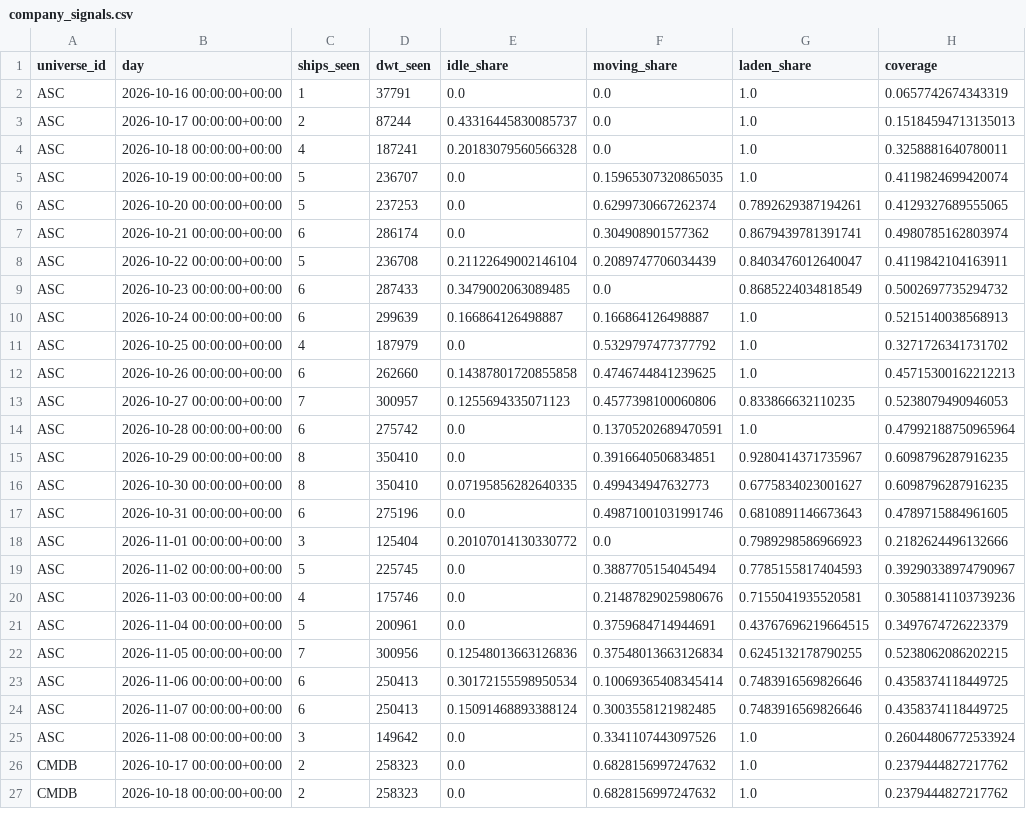
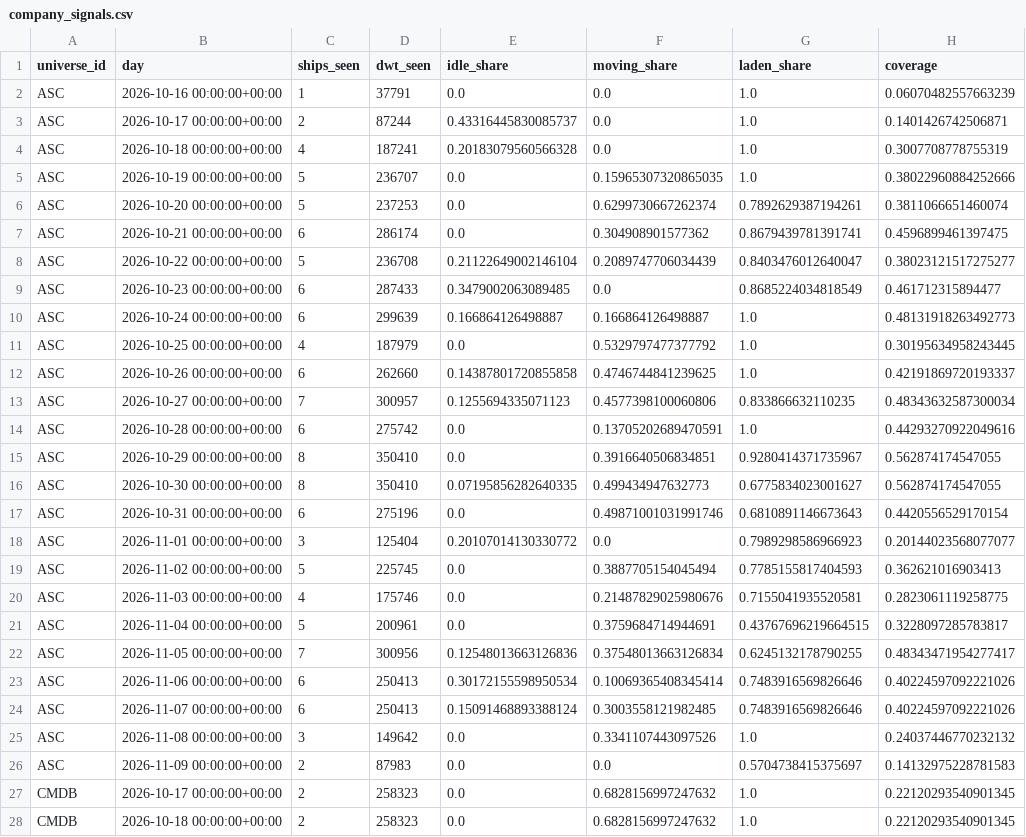
Before and after one commit to ambekarhrush/shipping-long-short-lab, a CSV file: data/fleet/company_signals.csv, drawn as a sheet; only a part is shown; the diff covers the shown part only.

Commit message:
FleetWatch snapshot 2026-11-09T01:06Z

```diff
--- a/data/fleet/company_signals.csv
+++ b/data/fleet/company_signals.csv
@@ -1,27 +1,28 @@
 universe_id,day,ships_seen,dwt_seen,idle_share,moving_share,laden_share,coverage
-ASC,2026-10-16 00:00:00+00:00,1,37791,0.0,0.0,1.0,0.0657742674343319
-ASC,2026-10-17 00:00:00+00:00,2,87244,0.43316445830085737,0.0,1.0,0.15184594713135013
-ASC,2026-10-18 00:00:00+00:00,4,187241,0.20183079560566328,0.0,1.0,0.3258881640780011
-ASC,2026-10-19 00:00:00+00:00,5,236707,0.0,0.15965307320865035,1.0,0.4119824699420074
-ASC,2026-10-20 00:00:00+00:00,5,237253,0.0,0.6299730667262374,0.7892629387194261,0.4129327689555065
-ASC,2026-10-21 00:00:00+00:00,6,286174,0.0,0.304908901577362,0.8679439781391741,0.4980785162803974
-ASC,2026-10-22 00:00:00+00:00,5,236708,0.21122649002146104,0.2089747706034439,0.8403476012640047,0.4119842104163911
-ASC,2026-10-23 00:00:00+00:00,6,287433,0.3479002063089485,0.0,0.8685224034818549,0.5002697735294732
-ASC,2026-10-24 00:00:00+00:00,6,299639,0.166864126498887,0.166864126498887,1.0,0.5215140038568913
-ASC,2026-10-25 00:00:00+00:00,4,187979,0.0,0.5329797477377792,1.0,0.3271726341731702
-ASC,2026-10-26 00:00:00+00:00,6,262660,0.14387801720855858,0.4746744841239625,1.0,0.45715300162212213
-ASC,2026-10-27 00:00:00+00:00,7,300957,0.1255694335071123,0.4577398100060806,0.833866632110235,0.5238079490946053
-ASC,2026-10-28 00:00:00+00:00,6,275742,0.0,0.13705202689470591,1.0,0.47992188750965964
-ASC,2026-10-29 00:00:00+00:00,8,350410,0.0,0.3916640506834851,0.9280414371735967,0.6098796287916235
-ASC,2026-10-30 00:00:00+00:00,8,350410,0.07195856282640335,0.499434947632773,0.6775834023001627,0.6098796287916235
-ASC,2026-10-31 00:00:00+00:00,6,275196,0.0,0.49871001031991746,0.6810891146673643,0.4789715884961605
-ASC,2026-11-01 00:00:00+00:00,3,125404,0.20107014130330772,0.0,0.7989298586966923,0.2182624496132666
-ASC,2026-11-02 00:00:00+00:00,5,225745,0.0,0.3887705154045494,0.7785155817404593,0.39290338974790967
-ASC,2026-11-03 00:00:00+00:00,4,175746,0.0,0.21487829025980676,0.7155041935520581,0.30588141103739236
-ASC,2026-11-04 00:00:00+00:00,5,200961,0.0,0.3759684714944691,0.43767696219664515,0.3497674726223379
-ASC,2026-11-05 00:00:00+00:00,7,300956,0.12548013663126836,0.37548013663126834,0.6245132178790255,0.5238062086202215
-ASC,2026-11-06 00:00:00+00:00,6,250413,0.30172155598950534,0.10069365408345414,0.7483916569826646,0.4358374118449725
-ASC,2026-11-07 00:00:00+00:00,6,250413,0.15091468893388124,0.3003558121982485,0.7483916569826646,0.4358374118449725
-ASC,2026-11-08 00:00:00+00:00,3,149642,0.0,0.3341107443097526,1.0,0.26044806772533924
-CMDB,2026-10-17 00:00:00+00:00,2,258323,0.0,0.6828156997247632,1.0,0.2379444827217762
-CMDB,2026-10-18 00:00:00+00:00,2,258323,0.0,0.6828156997247632,1.0,0.2379444827217762
+ASC,2026-10-16 00:00:00+00:00,1,37791,0.0,0.0,1.0,0.06070482557663239
+ASC,2026-10-17 00:00:00+00:00,2,87244,0.43316445830085737,0.0,1.0,0.1401426742506871
+ASC,2026-10-18 00:00:00+00:00,4,187241,0.20183079560566328,0.0,1.0,0.3007708778755319
+ASC,2026-10-19 00:00:00+00:00,5,236707,0.0,0.15965307320865035,1.0,0.38022960884252666
+ASC,2026-10-20 00:00:00+00:00,5,237253,0.0,0.6299730667262374,0.7892629387194261,0.3811066651460074
+ASC,2026-10-21 00:00:00+00:00,6,286174,0.0,0.304908901577362,0.8679439781391741,0.4596899461397475
+ASC,2026-10-22 00:00:00+00:00,5,236708,0.21122649002146104,0.2089747706034439,0.8403476012640047,0.38023121517275277
+ASC,2026-10-23 00:00:00+00:00,6,287433,0.3479002063089485,0.0,0.8685224034818549,0.461712315894477
+ASC,2026-10-24 00:00:00+00:00,6,299639,0.166864126498887,0.166864126498887,1.0,0.48131918263492773
+ASC,2026-10-25 00:00:00+00:00,4,187979,0.0,0.5329797477377792,1.0,0.30195634958243445
+ASC,2026-10-26 00:00:00+00:00,6,262660,0.14387801720855858,0.4746744841239625,1.0,0.42191869720193337
+ASC,2026-10-27 00:00:00+00:00,7,300957,0.1255694335071123,0.4577398100060806,0.833866632110235,0.48343632587300034
+ASC,2026-10-28 00:00:00+00:00,6,275742,0.0,0.13705202689470591,1.0,0.44293270922049616
+ASC,2026-10-29 00:00:00+00:00,8,350410,0.0,0.3916640506834851,0.9280414371735967,0.562874174547055
+ASC,2026-10-30 00:00:00+00:00,8,350410,0.07195856282640335,0.499434947632773,0.6775834023001627,0.562874174547055
+ASC,2026-10-31 00:00:00+00:00,6,275196,0.0,0.49871001031991746,0.6810891146673643,0.4420556529170154
+ASC,2026-11-01 00:00:00+00:00,3,125404,0.20107014130330772,0.0,0.7989298586966923,0.20144023568077077
+ASC,2026-11-02 00:00:00+00:00,5,225745,0.0,0.3887705154045494,0.7785155817404593,0.362621016903413
+ASC,2026-11-03 00:00:00+00:00,4,175746,0.0,0.21487829025980676,0.7155041935520581,0.2823061119258775
+ASC,2026-11-04 00:00:00+00:00,5,200961,0.0,0.3759684714944691,0.43767696219664515,0.3228097285783817
+ASC,2026-11-05 00:00:00+00:00,7,300956,0.12548013663126836,0.37548013663126834,0.6245132178790255,0.48343471954277417
+ASC,2026-11-06 00:00:00+00:00,6,250413,0.30172155598950534,0.10069365408345414,0.7483916569826646,0.40224597092221026
+ASC,2026-11-07 00:00:00+00:00,6,250413,0.15091468893388124,0.3003558121982485,0.7483916569826646,0.40224597092221026
+ASC,2026-11-08 00:00:00+00:00,3,149642,0.0,0.3341107443097526,1.0,0.24037446770232132
+ASC,2026-11-09 00:00:00+00:00,2,87983,0.0,0.0,0.5704738415375697,0.14132975228781583
+CMDB,2026-10-17 00:00:00+00:00,2,258323,0.0,0.6828156997247632,1.0,0.22120293540901345
+CMDB,2026-10-18 00:00:00+00:00,2,258323,0.0,0.6828156997247632,1.0,0.22120293540901345
```
Also changed, not shown: 13 added rows and 41 edited cells elsewhere in this file, data/fleet/collector_log.csv, data/fleet/identity.csv, 3 other files.
